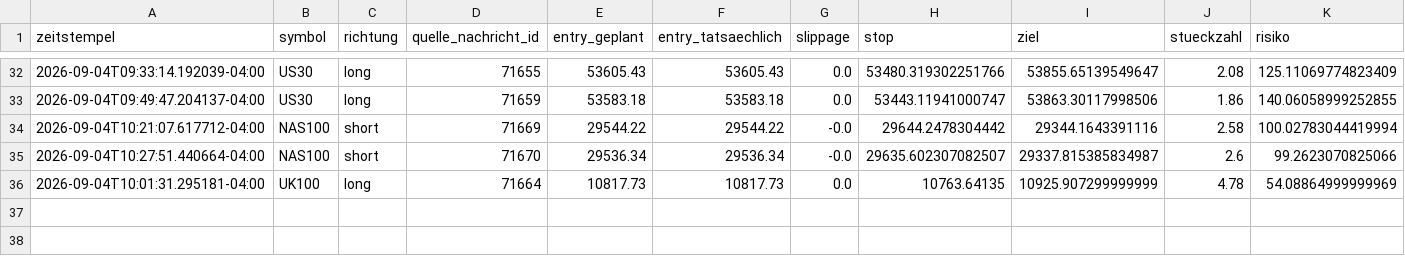
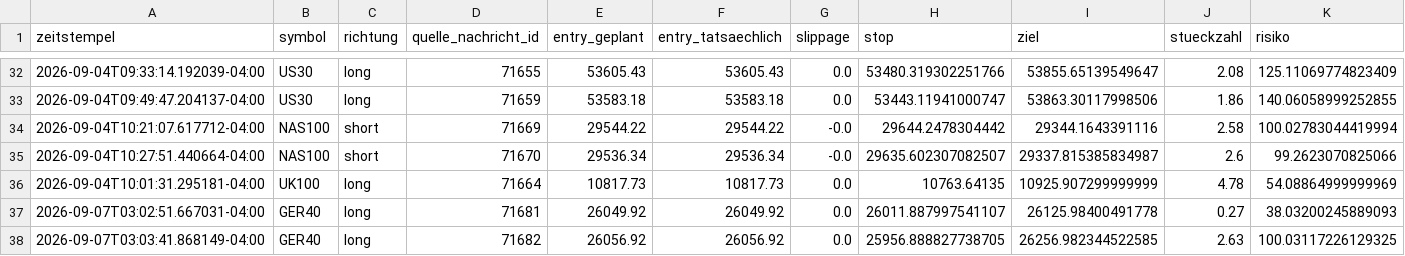
Before and after one commit to JonathanSube/trading-bot, a CSV file: signal_trades.csv, drawn as a sheet; only a part is shown, gaps mark what is left out; rows hold the shown columns only; the diff names each change by its address in the sheet, - before the commit and + after, or states it on an @@ line.

```diff
--- a/signal_trades.csv
+++ b/signal_trades.csv
+row 37: 2026-09-07T03:02:51.667031-04:00 | GER40 | long | 71681 | 26049.92 | 26049.92 | 0.0 | 26011.887997541107 | 26125.98400491778 | 0.27 | 38.03200245889093
+row 38: 2026-09-07T03:03:41.868149-04:00 | GER40 | long | 71682 | 26056.92 | 26056.92 | 0.0 | 25956.888827738705 | 26256.982344522585 | 2.63 | 100.03117226129325
```
Also changed, not shown: signal_channel_log.csv, 1 other file.
